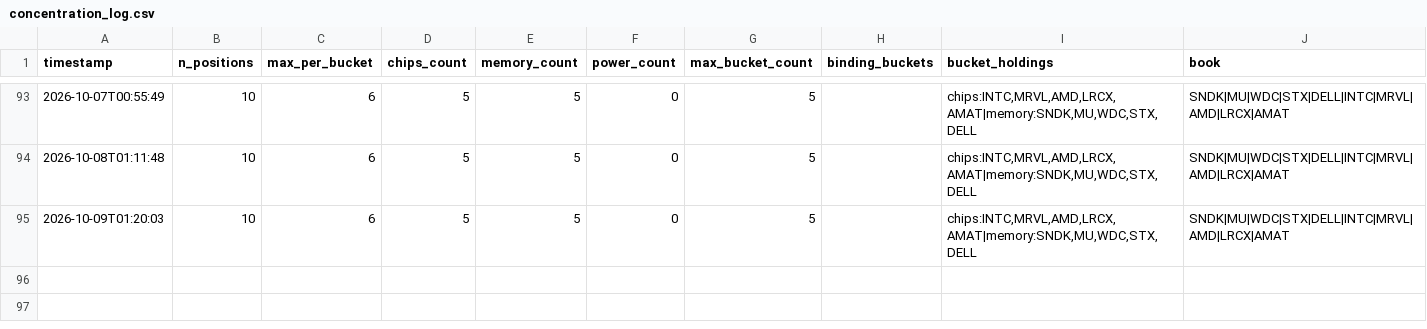
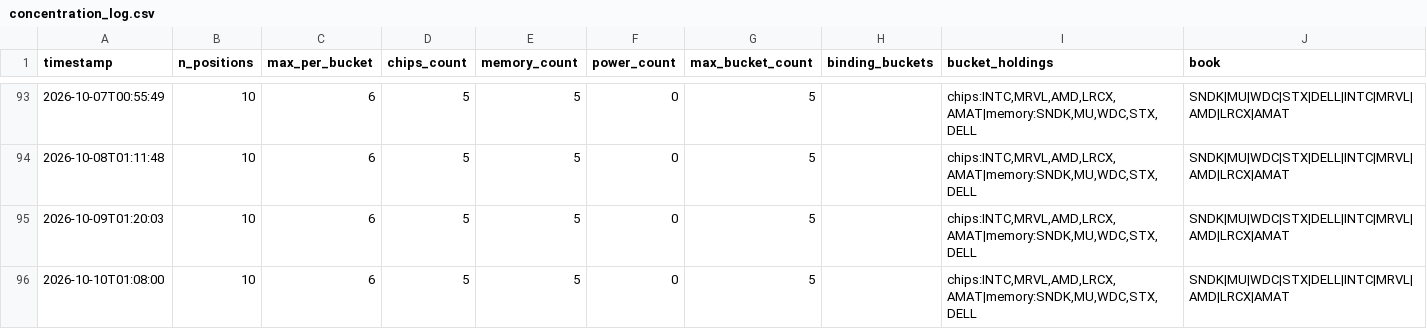
Before and after one commit to JeffGe911/Quant-paper-, a CSV file: concentration_log.csv, drawn as a sheet; only a part is shown, gaps mark what is left out.

```diff
--- a/concentration_log.csv
+++ b/concentration_log.csv
@@ -95 +95,2 @@ timestamp,n_positions,max_per_bucket,chips_count,memory_count,power_count,max_bu
 2026-10-09T01:20:03,10,6,5,5,0,5,,"chips:INTC,MRVL,AMD,LRCX,AMAT|memory:SNDK,MU,WDC,STX,DELL",SNDK|MU|WDC|STX|DELL|INTC|MRVL|AMD|LRCX|AMAT
+2026-10-10T01:08:00,10,6,5,5,0,5,,"chips:INTC,MRVL,AMD,LRCX,AMAT|memory:SNDK,MU,WDC,STX,DELL",SNDK|MU|WDC|STX|DELL|INTC|MRVL|AMD|LRCX|AMAT
```
Also changed, not shown: nav.csv.
